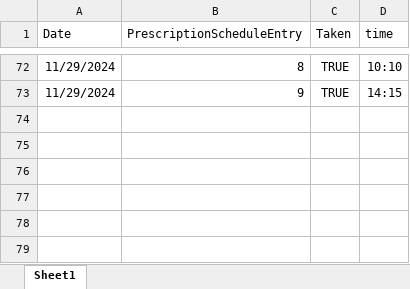
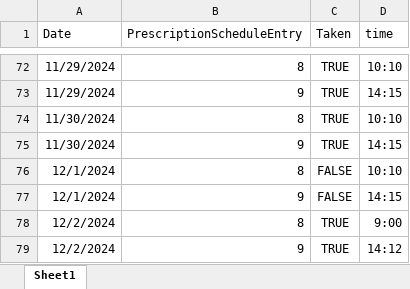
Before and after one commit to cattleomart/medtracker_v1_thymeleaf, an Excel workbook: src/main/resources/initialDataFiles/doses.xlsx, sheet Sheet1, drawn as a sheet; only a part is shown, gaps mark what is left out; values as stored, in another font and other column widths than the file's, no borders; the diff names each change by its address in the sheet, - before the commit and + after, or states it on an @@ line.

Commit message:
inital data prescription should reference user id 4 use all medications and day stages from prescriptions rather than doses

```diff
--- a/src/main/resources/initialDataFiles/doses.xlsx (sheet Sheet1)
+++ b/src/main/resources/initialDataFiles/doses.xlsx (sheet Sheet1)
+row 74: 11/30/2024 | 8 | TRUE | 10:10
+row 75: 11/30/2024 | 9 | TRUE | 14:15
+row 76: 12/1/2024 | 8 | FALSE | 10:10
+row 77: 12/1/2024 | 9 | FALSE | 14:15
+row 78: 12/2/2024 | 8 | TRUE | 9:00
+row 79: 12/2/2024 | 9 | TRUE | 14:12
```
Also changed, not shown: 3 other files.
